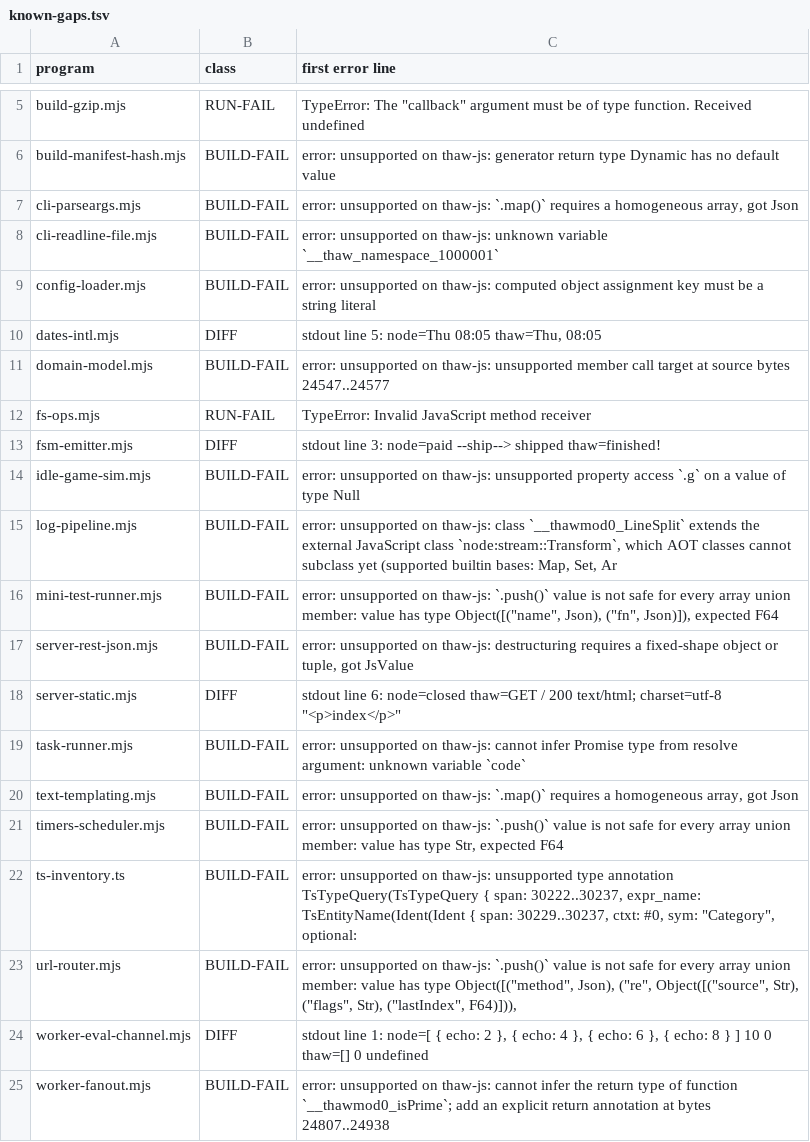
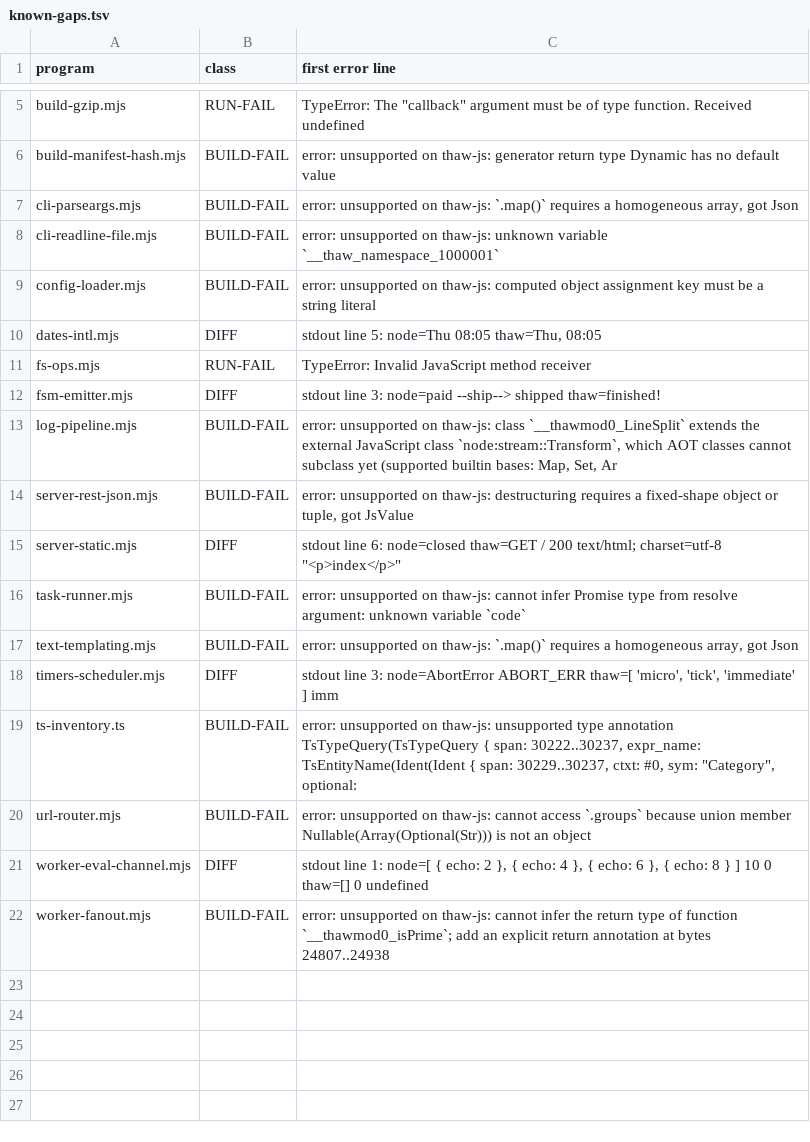
Before and after one commit to NY1729/thaw, a TSV file: tools/app-corpus/known-gaps.tsv, drawn as a sheet; only a part is shown, gaps mark what is left out.

```diff
--- a/tools/app-corpus/known-gaps.tsv
+++ b/tools/app-corpus/known-gaps.tsv
@@ -10,8 +10,5 @@ config-loader.mjs	BUILD-FAIL	error: unsupported on thaw-js: computed object assi
 dates-intl.mjs	DIFF	stdout line 5: node=Thu 08:05 thaw=Thu, 08:05
-domain-model.mjs	BUILD-FAIL	error: unsupported on thaw-js: unsupported member call target at source bytes 24547..24577
 fs-ops.mjs	RUN-FAIL	TypeError: Invalid JavaScript method receiver
 fsm-emitter.mjs	DIFF	stdout line 3: node=paid --ship--> shipped thaw=finished!
-idle-game-sim.mjs	BUILD-FAIL	error: unsupported on thaw-js: unsupported property access `.g` on a value of type Null
 log-pipeline.mjs	BUILD-FAIL	error: unsupported on thaw-js: class `__thawmod0_LineSplit` extends the external JavaScript class `node:stream::Transform`, which AOT classes cannot subclass yet (supported builtin bases: Map, Set, Ar
-mini-test-runner.mjs	BUILD-FAIL	error: unsupported on thaw-js: `.push()` value is not safe for every array union member: value has type Object([("name", Json), ("fn", Json)]), expected F64
 server-rest-json.mjs	BUILD-FAIL	error: unsupported on thaw-js: destructuring requires a fixed-shape object or tuple, got JsValue
@@ -20,5 +17,5 @@ task-runner.mjs	BUILD-FAIL	error: unsupported on thaw-js: cannot infer Promise t
 text-templating.mjs	BUILD-FAIL	error: unsupported on thaw-js: `.map()` requires a homogeneous array, got Json
-timers-scheduler.mjs	BUILD-FAIL	error: unsupported on thaw-js: `.push()` value is not safe for every array union member: value has type Str, expected F64
+timers-scheduler.mjs	DIFF	stdout line 3: node=AbortError ABORT_ERR thaw=[ 'micro', 'tick', 'immediate' ] imm
 ts-inventory.ts	BUILD-FAIL	error: unsupported on thaw-js: unsupported type annotation TsTypeQuery(TsTypeQuery { span: 30222..30237, expr_name: TsEntityName(Ident(Ident { span: 30229..30237, ctxt: #0, sym: "Category", optional:
-url-router.mjs	BUILD-FAIL	error: unsupported on thaw-js: `.push()` value is not safe for every array union member: value has type Object([("method", Json), ("re", Object([("source", Str), ("flags", Str), ("lastIndex", F64)])),
+url-router.mjs	BUILD-FAIL	error: unsupported on thaw-js: cannot access `.groups` because union member Nullable(Array(Optional(Str))) is not an object
 worker-eval-channel.mjs	DIFF	stdout line 1: node=[ { echo: 2 }, { echo: 4 }, { echo: 6 }, { echo: 8 } ] 10 0 thaw=[] 0 undefined
```
Also changed, not shown: 5 other files.
